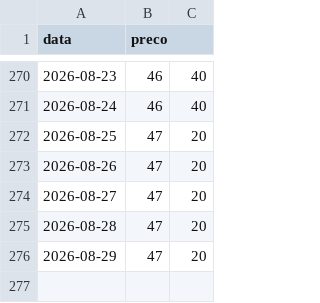
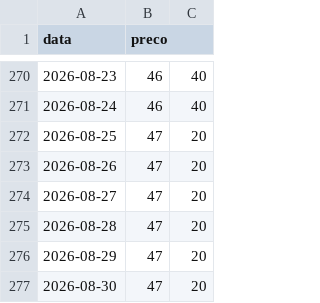
Before and after one commit to andreggarcia02/cotacoes-agro, a CSV file: historico/sorgo_candidomota.csv, drawn as a sheet; only a part is shown, gaps mark what is left out; the diff names each change by its address in the sheet, - before the commit and + after, or states it on an @@ line.

```diff
--- a/historico/sorgo_candidomota.csv
+++ b/historico/sorgo_candidomota.csv
+row 277: 2026-08-30 | 47 | 20
```
Also changed, not shown: historico/milho_dourados.csv.
